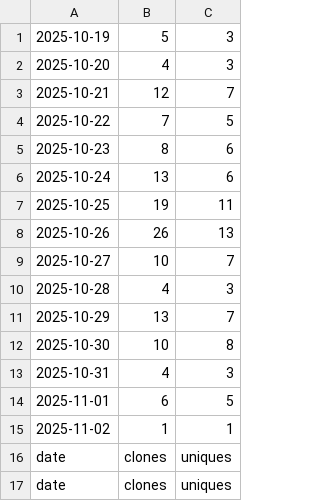
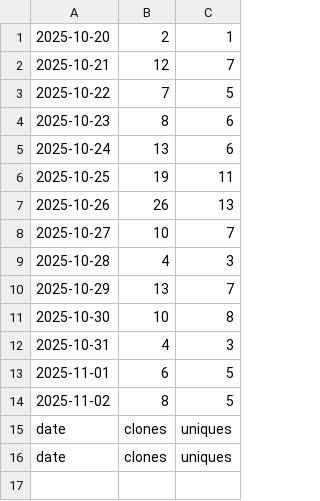
Before and after one commit to hz658832/RobotMeetsGNSS, a CSV file: data/clones.csv, drawn as a sheet.

```diff
--- a/data/clones.csv
+++ b/data/clones.csv
@@ -1,3 +1,2 @@
-"2025-10-19","5","3"
-"2025-10-20","4","3"
+"2025-10-20","2","1"
 "2025-10-21","12","7"
@@ -14,3 +13,3 @@
 "2025-11-01","6","5"
-"2025-11-02","1","1"
+"2025-11-02","8","5"
 "date","clones","uniques"
```
Also changed, not shown: 7 other files.
